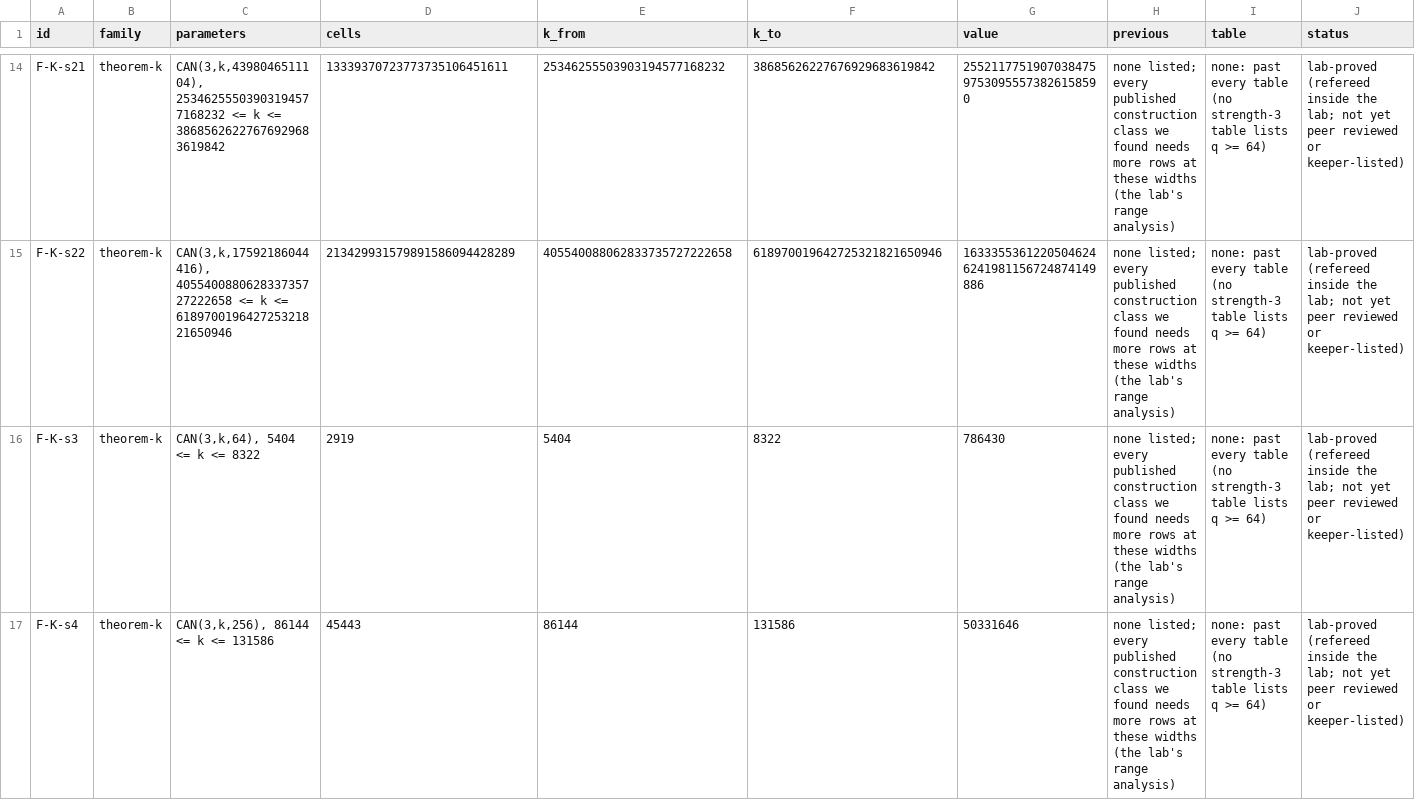
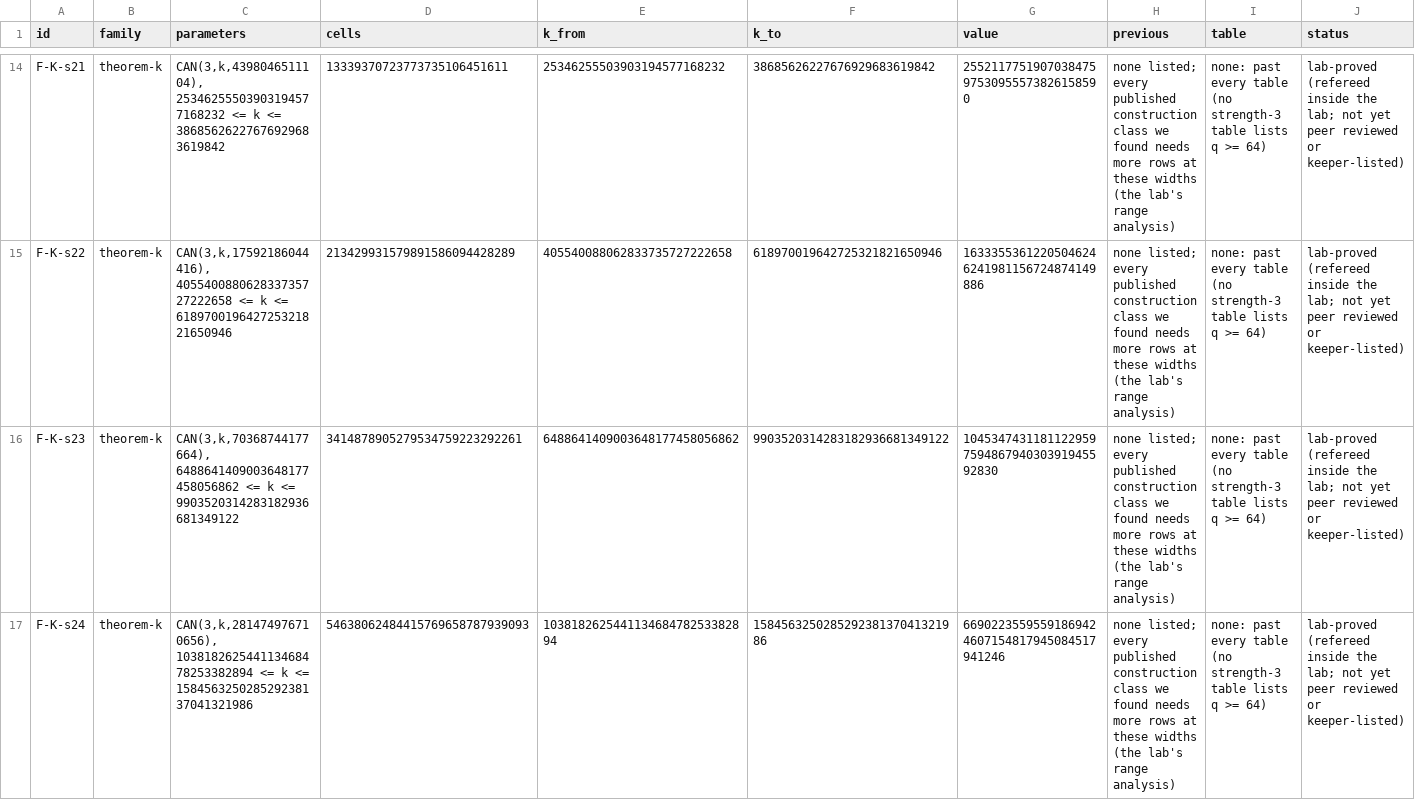
Before and after one commit to arhancanli/quantavane-records, a CSV file: data/families.csv, drawn as a sheet; only a part is shown, gaps mark what is left out; the shorter side is filled out with more unchanged rows; rows hold the shown columns only; the diff covers the shown part only; the diff names each change by its address in the sheet, - before the commit and + after, or states it on an @@ line.

Commit message:
Theorem K: declared range extended to s <= 26 (q up to 2^52), 14,919,833,595,742,406,466,223,203,805,150 family cells
No checker changed: both array checkers pass at s = 23-26 and refuse every tamper, and the three count programs agree.
The fourth count check and the floor check now use an exact integer cube root (their float start failed from s = 25),
and model A finds its modulus by Ben-Or's test (the same polynomial as trial division, which would take hours at degree
52). A fresh referee inside Quantavane accepted the counts and the runs, and the package changes with fixes, now done
(range/RANGE.md section 10). One theorem settles 1.5e31 cells past every published construction; P2 remains the weakest
input.

```diff
--- a/data/families.csv
+++ b/data/families.csv
+row 16: F-K-s23 | theorem-k | CAN(3,k,70368744177664), 6488641409003648177458056862 <= k <= 9903520314283182936681349122 | 3414878905279534759223292261 | 6488641409003648177458056862 | 9903520314283182936681349122 | 1045347431181122959759486794030391945592830 | none listed; every published construction class we found needs more rows at these widths (the lab's range analysis) | none: past every table (no strength-3 table lists q >= 64) | lab-proved (refereed inside the lab; not yet peer reviewed or keeper-listed)
+row 17: F-K-s24 | theorem-k | CAN(3,k,281474976710656), 103818262544113468478253382894 <= k <= 158456325028529238137041321986 | 54638062484415769658787939093 | 103818262544113468478253382894 | 158456325028529238137041321986 | 66902235595591869424607154817945084517941246 | none listed; every published construction class we found needs more rows at these widths (the lab's range analysis) | none: past every table (no strength-3 table lists q >= 64) | lab-proved (refereed inside the lab; not yet peer reviewed or keeper-listed)
```
Also changed, not shown: 2 added rows elsewhere in this file, 18 other files.
